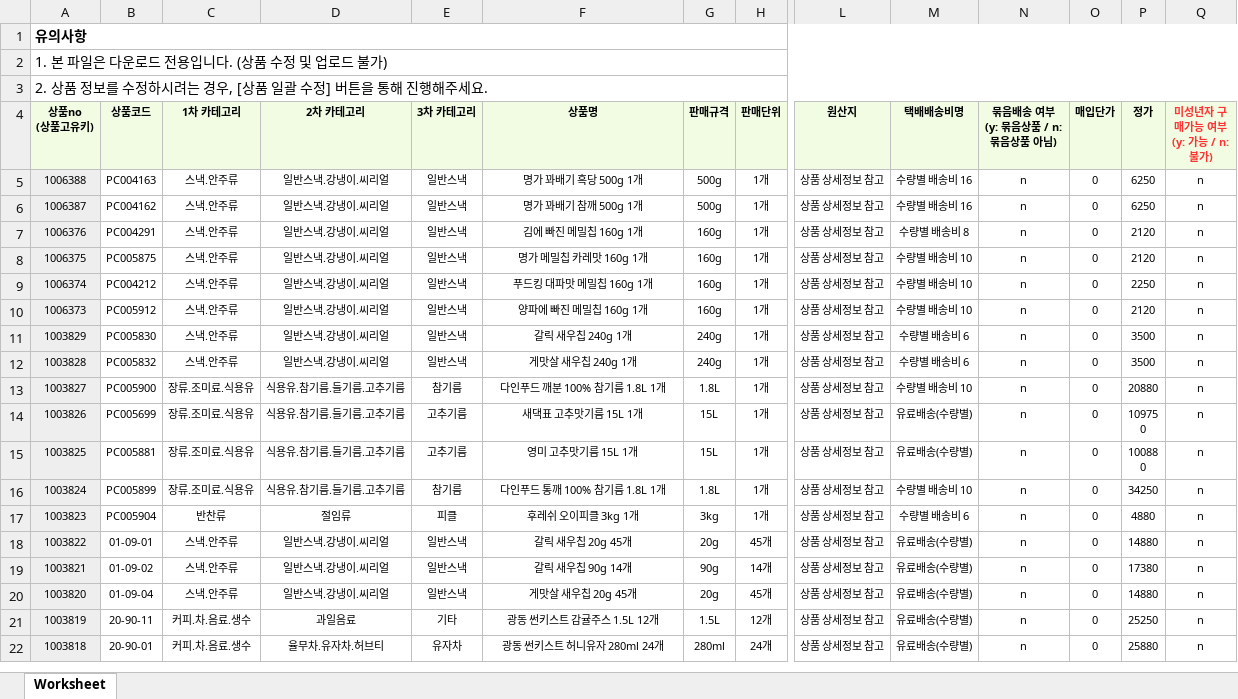
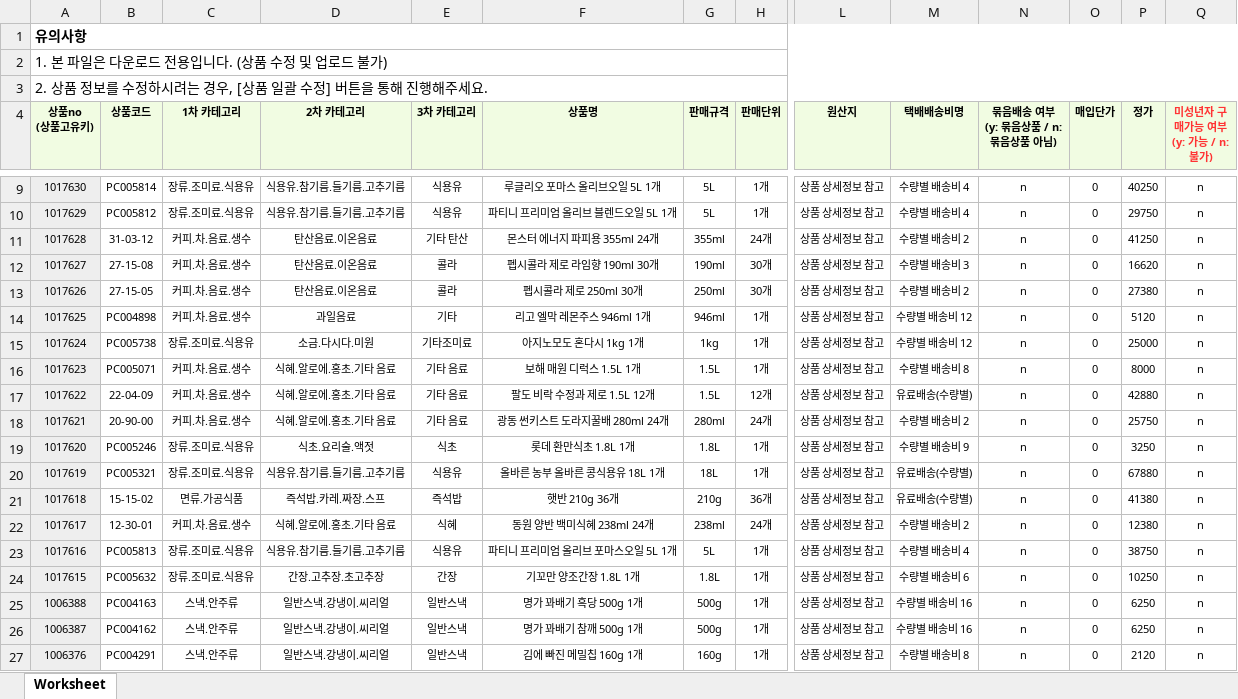
Before and after one commit to OURPROJECTDAO/work-automation-app, an Excel workbook: reference/listing_sikbom.xlsx, sheet Worksheet, drawn as a sheet; only a part is shown, gaps mark what is left out; the shorter side is filled out with more unchanged rows; values as stored, in another font and other column widths than the file's, no borders; rows hold the shown columns only; the diff covers the shown part only; the diff names each change by its address in the sheet, - before the commit and + after, or states it on an @@ line.

Commit message:
data(listing-raw): sikbom 원본양식 갱신

```diff
--- a/reference/listing_sikbom.xlsx (sheet Worksheet)
+++ b/reference/listing_sikbom.xlsx (sheet Worksheet)
+row 9: 1017630 | PC005814 | 장류.조미료.식용유 | 식용유.참기름.들기름.고추기름 | 식용유 | 루글리오 포마스 올리브오일 5L 1개 | 5L | 1개 | 상품 상세정보 참고 | 수량별 배송비 4 | n | 0 | 40250 | n
+row 10: 1017629 | PC005812 | 장류.조미료.식용유 | 식용유.참기름.들기름.고추기름 | 식용유 | 파티니 프리미엄 올리브 블렌드오일 5L 1개 | 5L | 1개 | 상품 상세정보 참고 | 수량별 배송비 4 | n | 0 | 29750 | n
+row 11: 1017628 | 31-03-12 | 커피.차.음료.생수 | 탄산음료.이온음료 | 기타 탄산 | 몬스터 에너지 파피용 355ml 24개 | 355ml | 24개 | 상품 상세정보 참고 | 수량별 배송비 2 | n | 0 | 41250 | n
+row 12: 1017627 | 27-15-08 | 커피.차.음료.생수 | 탄산음료.이온음료 | 콜라 | 펩시콜라 제로 라임향 190ml 30개 | 190ml | 30개 | 상품 상세정보 참고 | 수량별 배송비 3 | n | 0 | 16620 | n
+row 13: 1017626 | 27-15-05 | 커피.차.음료.생수 | 탄산음료.이온음료 | 콜라 | 펩시콜라 제로 250ml 30개 | 250ml | 30개 | 상품 상세정보 참고 | 수량별 배송비 2 | n | 0 | 27380 | n
+row 14: 1017625 | PC004898 | 커피.차.음료.생수 | 과일음료 | 기타 | 리고 엘막 레몬주스 946ml 1개 | 946ml | 1개 | 상품 상세정보 참고 | 수량별 배송비 12 | n | 0 | 5120 | n
+row 15: 1017624 | PC005738 | 장류.조미료.식용유 | 소금.다시다.미원 | 기타조미료 | 아지노모도 혼다시 1kg 1개 | 1kg | 1개 | 상품 상세정보 참고 | 수량별 배송비 12 | n | 0 | 25000 | n
+row 16: 1017623 | PC005071 | 커피.차.음료.생수 | 식혜.알로에.홍초.기타 음료 | 기타 음료 | 보해 매원 디럭스 1.5L 1개 | 1.5L | 1개 | 상품 상세정보 참고 | 수량별 배송비 8 | n | 0 | 8000 | n
+row 17: 1017622 | 22-04-09 | 커피.차.음료.생수 | 식혜.알로에.홍초.기타 음료 | 기타 음료 | 팔도 비락 수정과 제로 1.5L 12개 | 1.5L | 12개 | 상품 상세정보 참고 | 유료배송(수량별) | n | 0 | 42880 | n
+row 18: 1017621 | 20-90-00 | 커피.차.음료.생수 | 식혜.알로에.홍초.기타 음료 | 기타 음료 | 광동 썬키스트 도라지꿀배 280ml 24개 | 280ml | 24개 | 상품 상세정보 참고 | 수량별 배송비 2 | n | 0 | 25750 | n
+row 19: 1017620 | PC005246 | 장류.조미료.식용유 | 식초.요리술.액젓 | 식초 | 롯데 환만식초 1.8L 1개 | 1.8L | 1개 | 상품 상세정보 참고 | 수량별 배송비 9 | n | 0 | 3250 | n
+row 20: 1017619 | PC005321 | 장류.조미료.식용유 | 식용유.참기름.들기름.고추기름 | 식용유 | 올바른 농부 올바른 콩식용유 18L 1개 | 18L | 1개 | 상품 상세정보 참고 | 유료배송(수량별) | n | 0 | 67880 | n
+row 21: 1017618 | 15-15-02 | 면류.가공식품 | 즉석밥.카레.짜장.스프 | 즉석밥 | 햇반 210g 36개 | 210g | 36개 | 상품 상세정보 참고 | 유료배송(수량별) | n | 0 | 41380 | n
+row 22: 1017617 | 12-30-01 | 커피.차.음료.생수 | 식혜.알로에.홍초.기타 음료 | 식혜 | 동원 양반 백미식혜 238ml 24개 | 238ml | 24개 | 상품 상세정보 참고 | 수량별 배송비 2 | n | 0 | 12380 | n
+row 23: 1017616 | PC005813 | 장류.조미료.식용유 | 식용유.참기름.들기름.고추기름 | 식용유 | 파티니 프리미엄 올리브 포마스오일 5L 1개 | 5L | 1개 | 상품 상세정보 참고 | 수량별 배송비 4 | n | 0 | 38750 | n
+row 24: 1017615 | PC005632 | 장류.조미료.식용유 | 간장.고추장.초고추장 | 간장 | 기꼬만 양조간장 1.8L 1개 | 1.8L | 1개 | 상품 상세정보 참고 | 수량별 배송비 6 | n | 0 | 10250 | n
```
Also changed, not shown: 4 added rows and 1 removed row elsewhere in this sheet.
